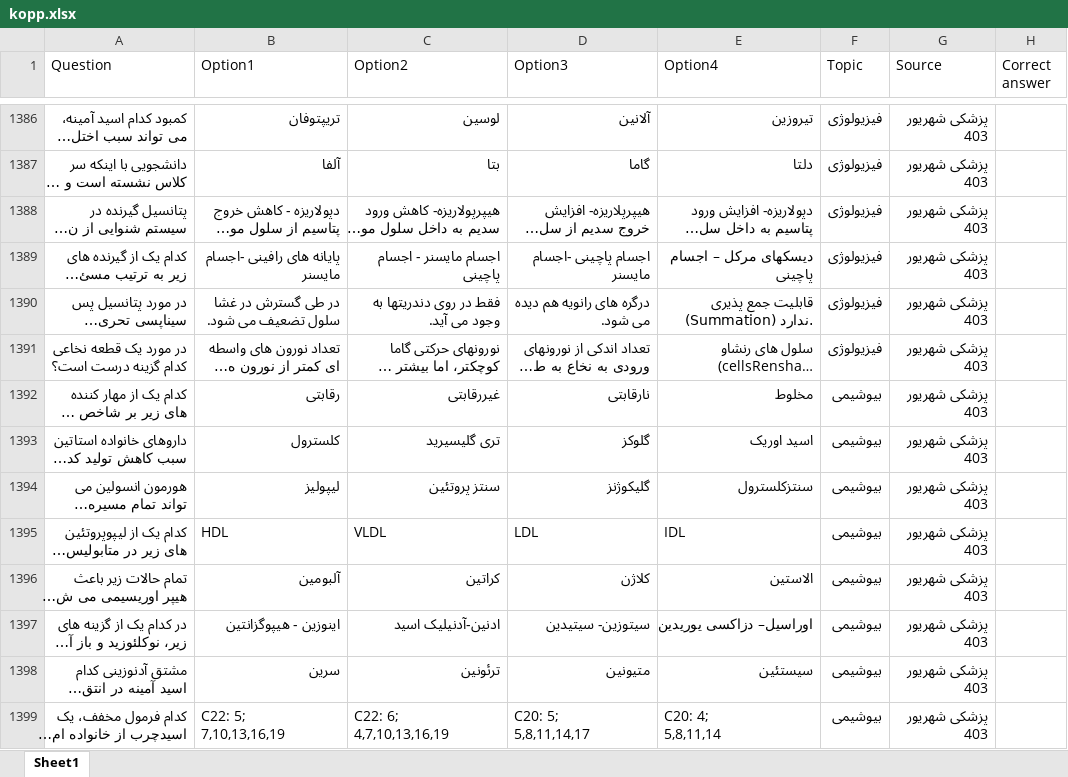
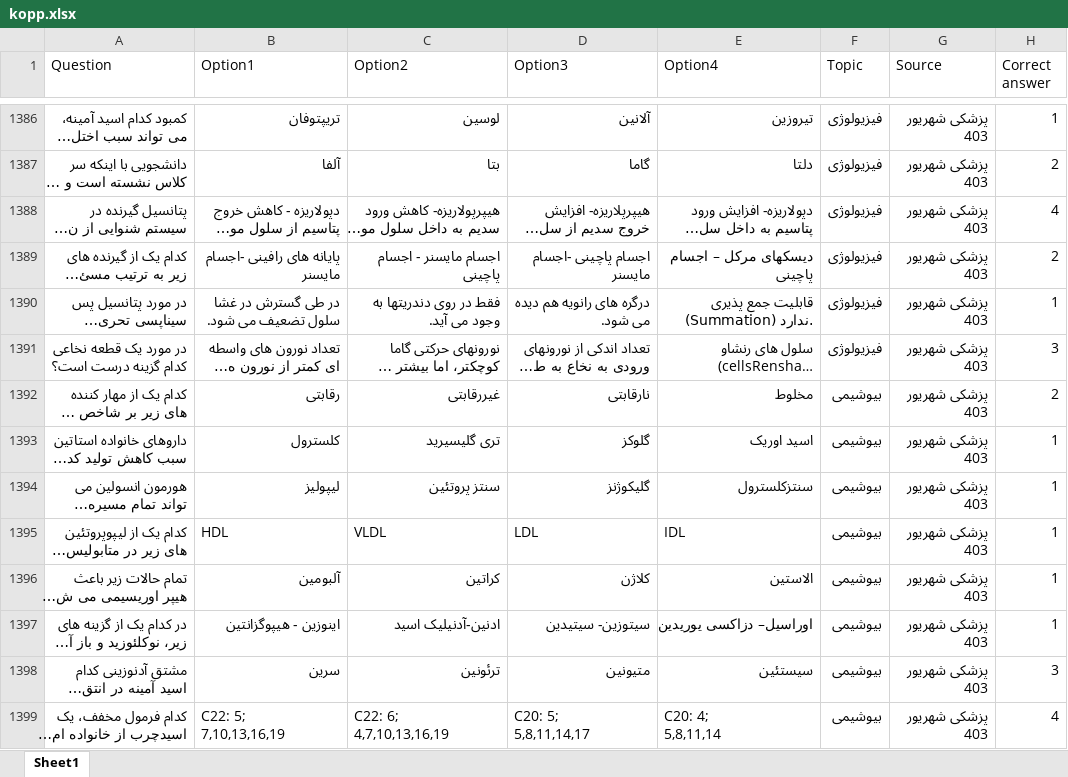
Before and after one commit to Mehrdadghassabi/Gaokerena-V, an Excel workbook: Dataset/KOPP/kopp.xlsx, sheet Sheet1, drawn as a sheet; only a part is shown, gaps mark what is left out; long unchanged cells end in …; values as stored, in another font and other column widths than the file's, no borders; the diff covers the shown part only; the diff names each change by its address in the sheet, - before the commit and + after, or states it on an @@ line.

```diff
--- a/Dataset/KOPP/kopp.xlsx (sheet Sheet1)
+++ b/Dataset/KOPP/kopp.xlsx (sheet Sheet1)
-H1386 (Correct answer): (empty)
+H1386 (Correct answer): 1
-H1387 (Correct answer): (empty)
+H1387 (Correct answer): 2
-H1388 (Correct answer): (empty)
+H1388 (Correct answer): 4
-H1389 (Correct answer): (empty)
+H1389 (Correct answer): 2
-H1390 (Correct answer): (empty)
+H1390 (Correct answer): 1
-H1391 (Correct answer): (empty)
+H1391 (Correct answer): 3
-H1392 (Correct answer): (empty)
+H1392 (Correct answer): 2
-H1393:H1397 (Correct answer): (empty)
+H1393:H1397 (Correct answer): 1
-H1398 (Correct answer): (empty)
+H1398 (Correct answer): 3
-H1399 (Correct answer): (empty)
+H1399 (Correct answer): 4
```
Also changed, not shown: 159 edited cells elsewhere in this sheet.
